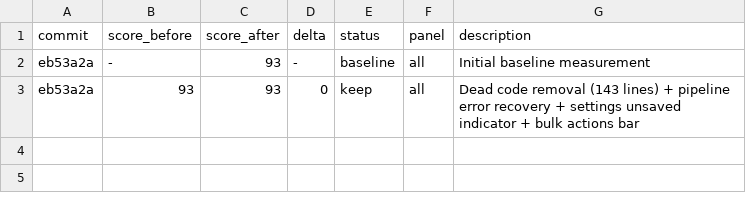
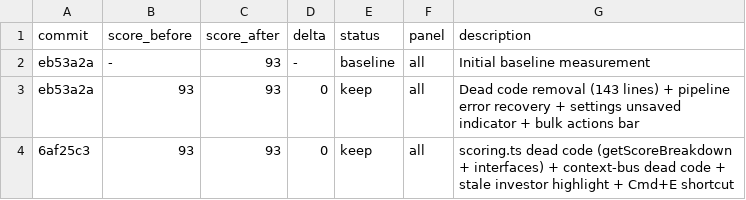
Before and after one commit to philippenyssen/raise-app, a TSV file: results.tsv, drawn as a sheet.

```diff
--- a/results.tsv
+++ b/results.tsv
@@ -3 +3,2 @@ eb53a2a	-	93	-	baseline	all	Initial baseline measurement
 eb53a2a	93	93	0	keep	all	Dead code removal (143 lines) + pipeline error recovery + settings unsaved indicator + bulk actions bar
+6af25c3	93	93	0	keep	all	scoring.ts dead code (getScoreBreakdown + interfaces) + context-bus dead code + stale investor highlight + Cmd+E shortcut
```
Also changed, not shown: 4 other files.
